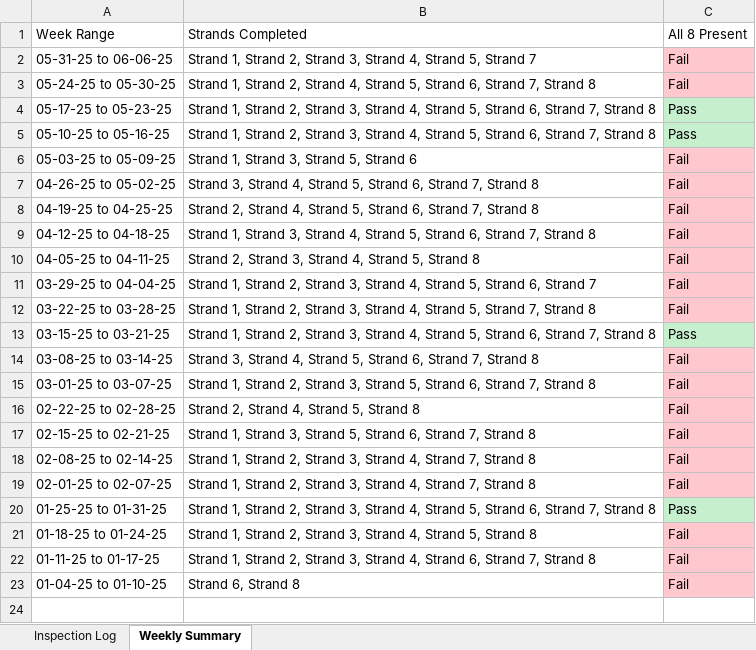
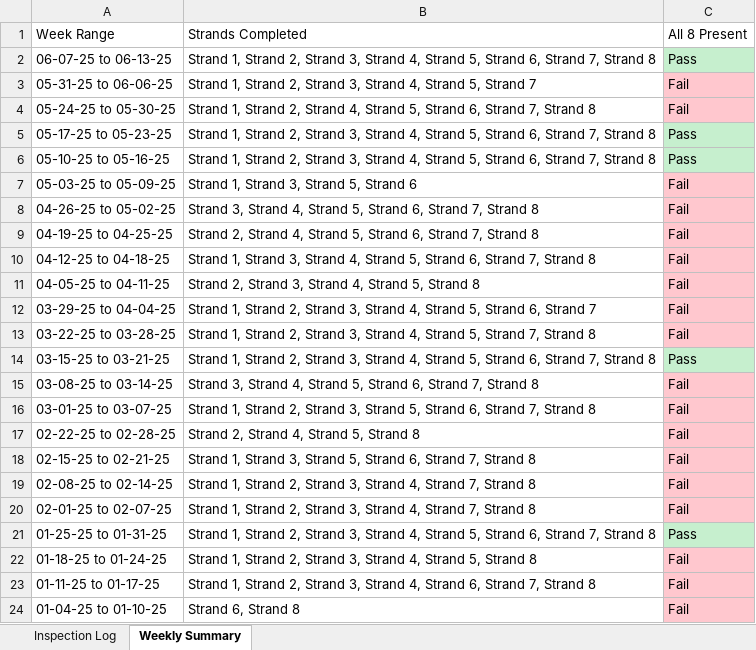
Before and after one commit to Squirrellzy/Sorter-Dashboard, an Excel workbook: data/Sorter Inspection Validation Indy.xlsx, sheet Weekly Summary, drawn as a sheet; values as stored, in another font and other column widths than the file's, no borders; table styles not drawn; the diff names each change by its address in the sheet, - before the commit and + after, or states it on an @@ line.

```diff
--- a/data/Sorter Inspection Validation Indy.xlsx (sheet Weekly Summary)
+++ b/data/Sorter Inspection Validation Indy.xlsx (sheet Weekly Summary)
+row 2: 06-07-25 to 06-13-25 | Strand 1, Strand 2, Strand 3, Strand 4, Strand 5, Strand 6, Strand 7, Strand 8 | Pass
```
Also changed, not shown: sheet Inspection Log, data/Sorter Inspection Validation Atlanta.xlsx, data/Sorter Inspection Validation Chicago.xlsx.
